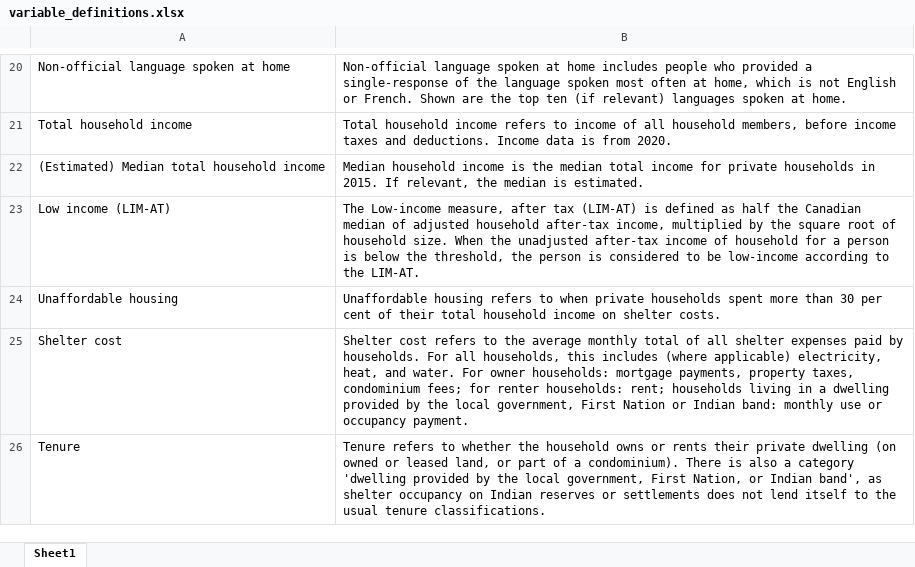
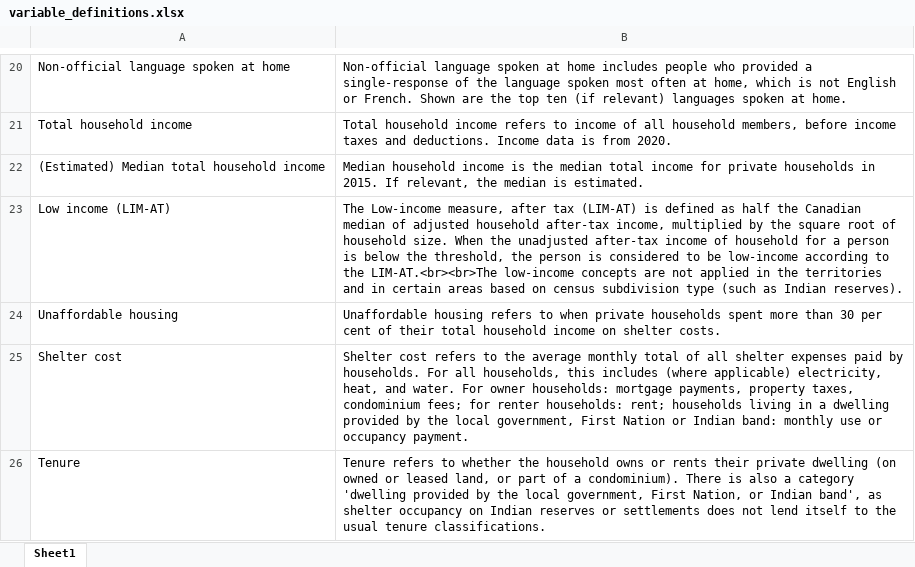
Before and after one commit to purposeanalytics/census-aggregator-app, an Excel workbook: data-raw/variable_definitions.xlsx, sheet Sheet1, drawn as a sheet; only a part is shown, gaps mark what is left out; values as stored, in another font and other column widths than the file's, no borders; the diff names each change by its address in the sheet, - before the commit and + after, or states it on an @@ line.

```diff
--- a/data-raw/variable_definitions.xlsx (sheet Sheet1)
+++ b/data-raw/variable_definitions.xlsx (sheet Sheet1)
-B23: …to the LIM-AT.
+B23: …to the LIM-AT.<br><br>The low-income concepts are not applied in the territories and in certain areas based on census subdivision type (such as Indian reserves).
```
Also changed, not shown: 3 other files.
